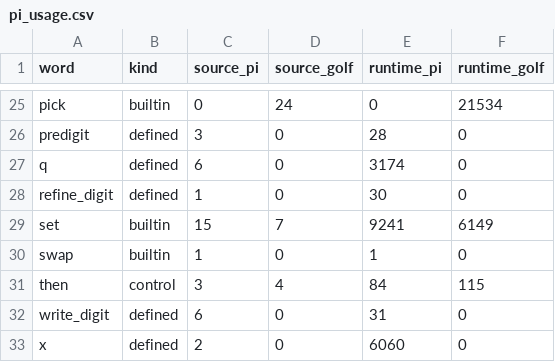
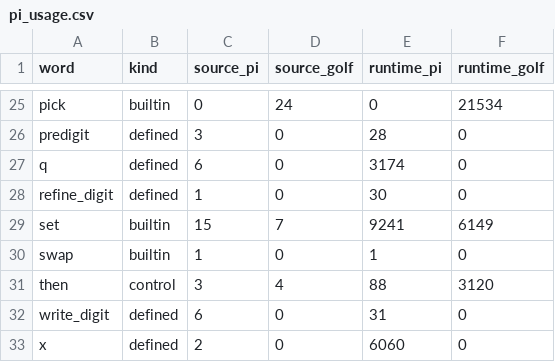
Before and after one commit to antirez/toyforth, a CSV file: profiling/pi_usage.csv, drawn as a sheet; only a part is shown, gaps mark what is left out.

Commit message:
Clarify conditional branch handling
Separate locateElse and skipElse, and leave closing then words for normal dispatch so only the then handler decrements conditional depth. Document how the execution loop advances pos and expand the conditional examples.

Refresh the profiling reports and chart to reflect the dispatched then words.

```diff
--- a/profiling/pi_usage.csv
+++ b/profiling/pi_usage.csv
@@ -30,3 +30,3 @@ set,builtin,15,7,9241,6149
 swap,builtin,1,0,1,0
-then,control,3,4,84,115
+then,control,3,4,88,3120
 write_digit,defined,6,0,31,0
```
Also changed, not shown: 8 other files.
